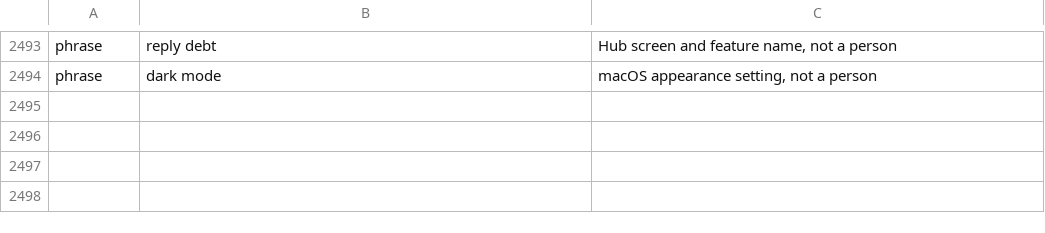
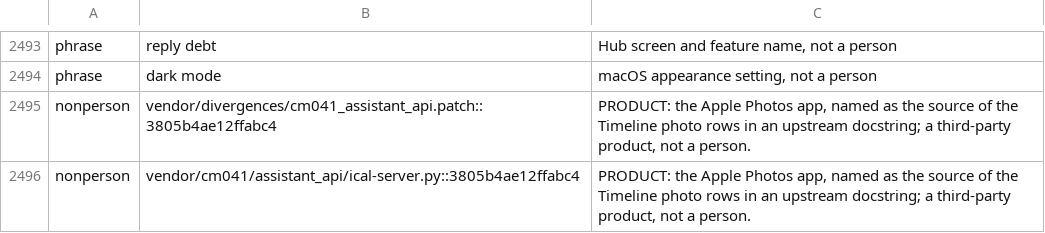
Before and after one commit to andygmassey/CM051-Home-Hub-Installer, a TSV file: .pii-name-registry.tsv, drawn as a sheet; only a part is shown, gaps mark what is left out; the diff names each change by its address in the sheet, - before the commit and + after, or states it on an @@ line.

```diff
--- a/.pii-name-registry.tsv
+++ b/.pii-name-registry.tsv
+row 2495: nonperson | vendor/divergences/cm041_assistant_api.patch::3805b4ae12ffabc4 | PRODUCT: the Apple Photos app, named as the source of the Timeline photo rows in an upstream docstring; a third-party product, not a person.
+row 2496: nonperson | vendor/cm041/assistant_api/ical-server.py::3805b4ae12ffabc4 | PRODUCT: the Apple Photos app, named as the source of the Timeline photo rows in an upstream docstring; a third-party product, not a person.
```
Also changed, not shown: 5 other files.
